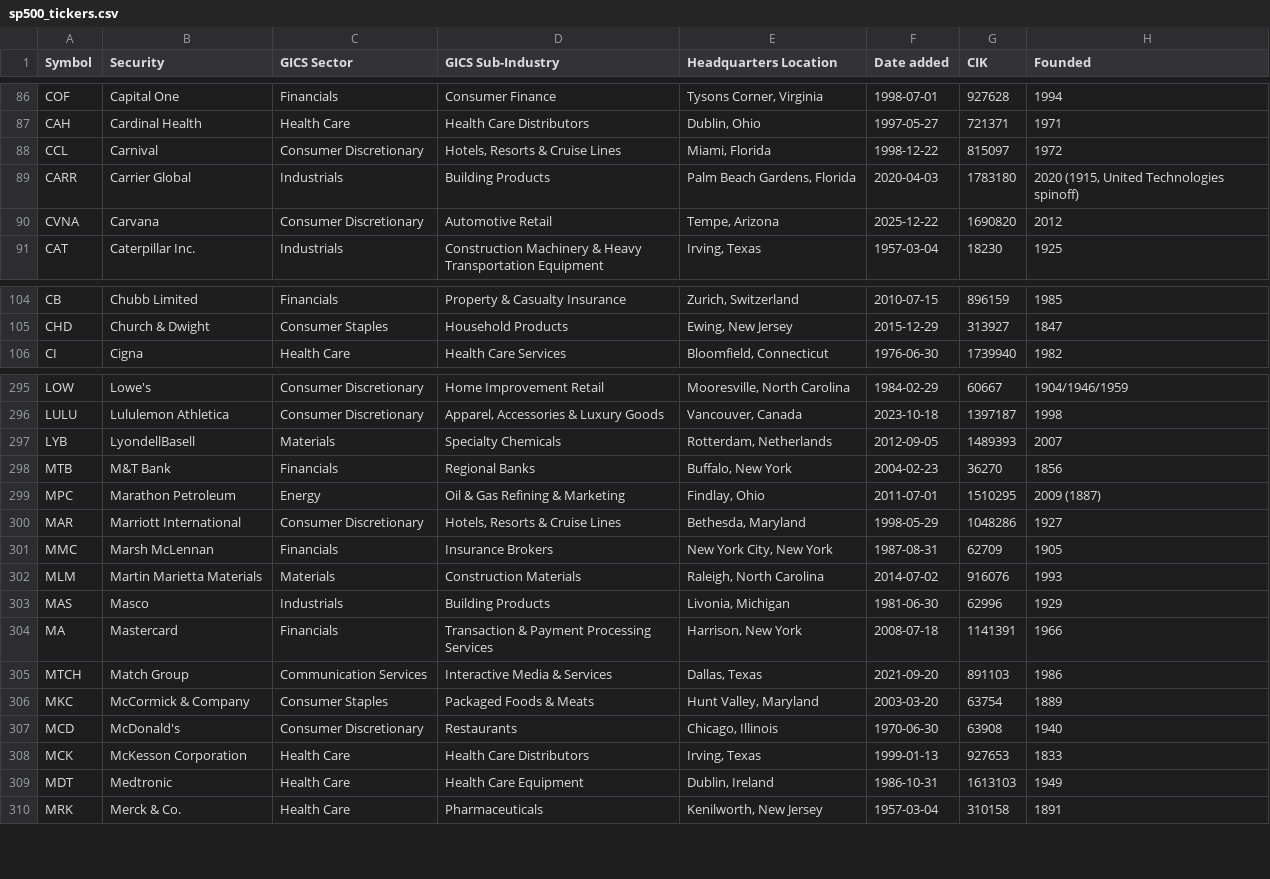
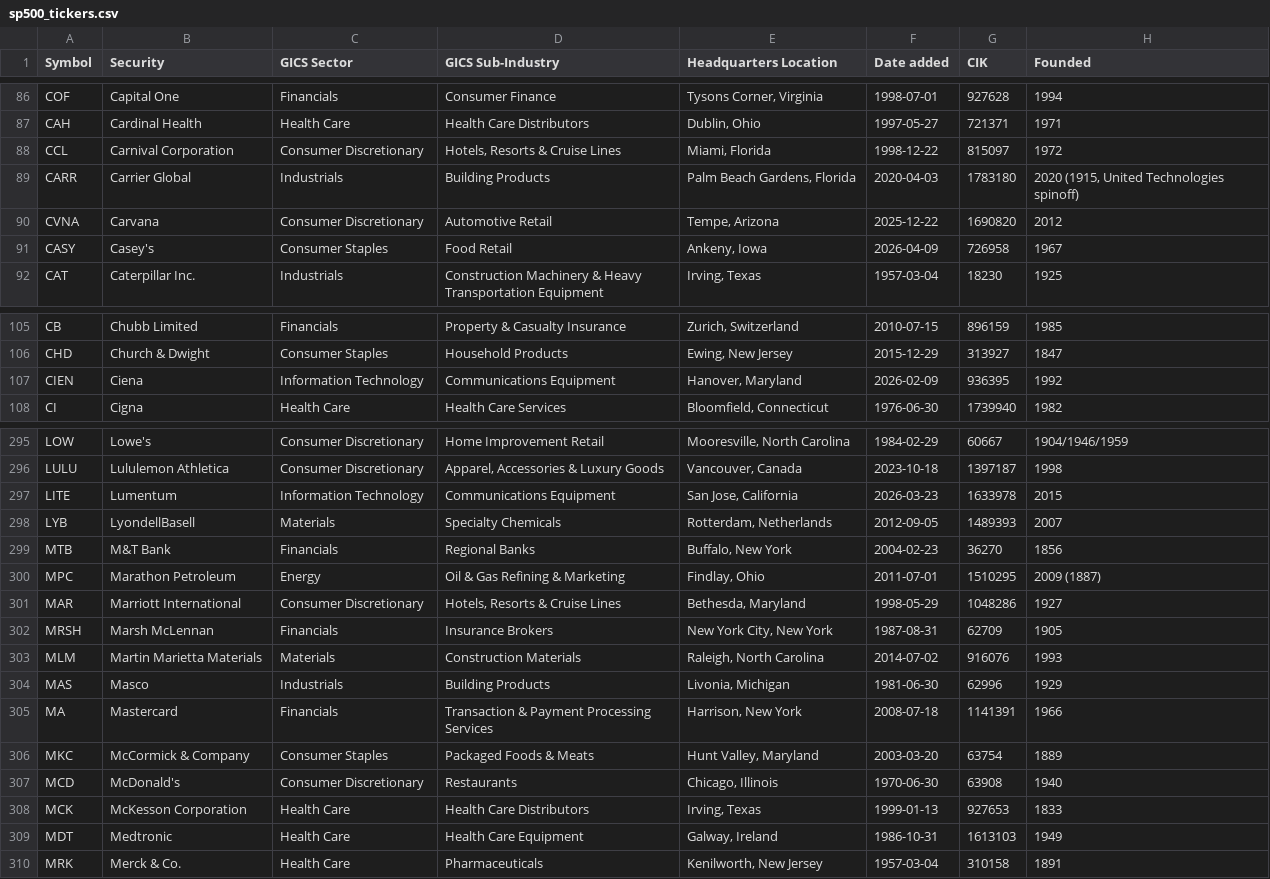
Before and after one commit to sarrahmerchant/portfolio-rebalancer, a CSV file: sp500_tickers.csv, drawn as a sheet; only a part is shown, gaps mark what is left out; the diff covers the shown part only.

```diff
--- a/sp500_tickers.csv
+++ b/sp500_tickers.csv
@@ -87,5 +87,6 @@ COF,Capital One,Financials,Consumer Finance,"Tysons Corner, Virginia",1998-07-01
 CAH,Cardinal Health,Health Care,Health Care Distributors,"Dublin, Ohio",1997-05-27,721371,1971
-CCL,Carnival,Consumer Discretionary,"Hotels, Resorts & Cruise Lines","Miami, Florida",1998-12-22,815097,1972
+CCL,Carnival Corporation,Consumer Discretionary,"Hotels, Resorts & Cruise Lines","Miami, Florida",1998-12-22,815097,1972
 CARR,Carrier Global,Industrials,Building Products,"Palm Beach Gardens, Florida",2020-04-03,1783180,"2020 (1915, United Technologies spinoff)"
 CVNA,Carvana,Consumer Discretionary,Automotive Retail,"Tempe, Arizona",2025-12-22,1690820,2012
+CASY,Casey's,Consumer Staples,Food Retail,"Ankeny, Iowa",2026-04-09,726958,1967
 CAT,Caterpillar Inc.,Industrials,Construction Machinery & Heavy Transportation Equipment,"Irving, Texas",1957-03-04,18230,1925
@@ -105,2 +106,3 @@ CB,Chubb Limited,Financials,Property & Casualty Insurance,"Zurich, Switzerland",
 CHD,Church & Dwight,Consumer Staples,Household Products,"Ewing, New Jersey",2015-12-29,313927,1847
+CIEN,Ciena,Information Technology,Communications Equipment,"Hanover, Maryland",2026-02-09,936395,1992
 CI,Cigna,Health Care,Health Care Services,"Bloomfield, Connecticut",1976-06-30,1739940,1982
@@ -296,2 +296,3 @@ LOW,Lowe's,Consumer Discretionary,Home Improvement Retail,"Mooresville, North Ca
 LULU,Lululemon Athletica,Consumer Discretionary,"Apparel, Accessories & Luxury Goods","Vancouver, Canada",2023-10-18,1397187,1998
+LITE,Lumentum,Information Technology,Communications Equipment,"San Jose, California",2026-03-23,1633978,2015
 LYB,LyondellBasell,Materials,Specialty Chemicals,"Rotterdam, Netherlands",2012-09-05,1489393,2007
@@ -300,3 +301,3 @@ MPC,Marathon Petroleum,Energy,Oil & Gas Refining & Marketing,"Findlay, Ohio",201
 MAR,Marriott International,Consumer Discretionary,"Hotels, Resorts & Cruise Lines","Bethesda, Maryland",1998-05-29,1048286,1927
-MMC,Marsh McLennan,Financials,Insurance Brokers,"New York City, New York",1987-08-31,62709,1905
+MRSH,Marsh McLennan,Financials,Insurance Brokers,"New York City, New York",1987-08-31,62709,1905
 MLM,Martin Marietta Materials,Materials,Construction Materials,"Raleigh, North Carolina",2014-07-02,916076,1993
@@ -304,3 +305,2 @@ MAS,Masco,Industrials,Building Products,"Livonia, Michigan",1981-06-30,62996,192
 MA,Mastercard,Financials,Transaction & Payment Processing Services,"Harrison, New York",2008-07-18,1141391,1966
-MTCH,Match Group,Communication Services,Interactive Media & Services,"Dallas, Texas",2021-09-20,891103,1986
 MKC,McCormick & Company,Consumer Staples,Packaged Foods & Meats,"Hunt Valley, Maryland",2003-03-20,63754,1889
@@ -308,3 +308,3 @@ MCD,McDonald's,Consumer Discretionary,Restaurants,"Chicago, Illinois",1970-06-30
 MCK,McKesson Corporation,Health Care,Health Care Distributors,"Irving, Texas",1999-01-13,927653,1833
-MDT,Medtronic,Health Care,Health Care Equipment,"Dublin, Ireland",1986-10-31,1613103,1949
+MDT,Medtronic,Health Care,Health Care Equipment,"Galway, Ireland",1986-10-31,1613103,1949
 MRK,Merck & Co.,Health Care,Pharmaceuticals,"Kenilworth, New Jersey",1957-03-04,310158,1891
```
Also changed, not shown: 4 added rows, 6 removed rows and 4 edited cells elsewhere in this file, tsx_tickers.csv, 2 other files.
